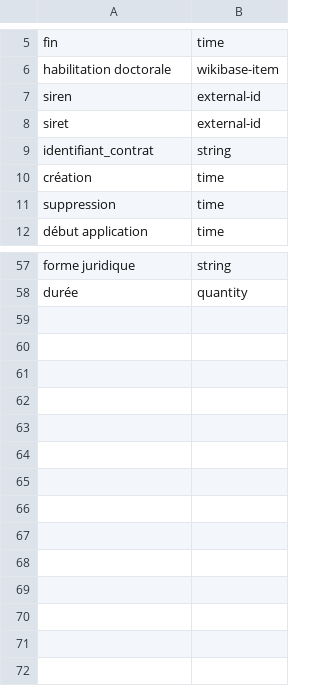
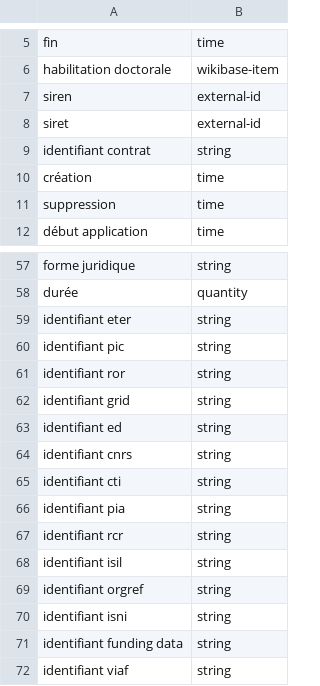
Before and after one commit to abes-esr/movies-docker, a CSV file: initializer/properties.csv, drawn as a sheet; only a part is shown, gaps mark what is left out.

Commit message:
Maj properties.csv

```diff
--- a/initializer/properties.csv
+++ b/initializer/properties.csv
@@ -8,3 +8,3 @@ siren|external-id
 siret|external-id
-identifiant_contrat|string
+identifiant contrat|string
 création|time
@@ -58 +58,15 @@ forme juridique|string
 durée|quantity
+identifiant eter|string
+identifiant pic|string
+identifiant ror|string
+identifiant grid|string
+identifiant ed|string
+identifiant cnrs|string
+identifiant cti|string
+identifiant pia|string
+identifiant rcr|string
+identifiant isil|string
+identifiant orgref|string
+identifiant isni|string
+identifiant funding data|string
+identifiant viaf|string
```
